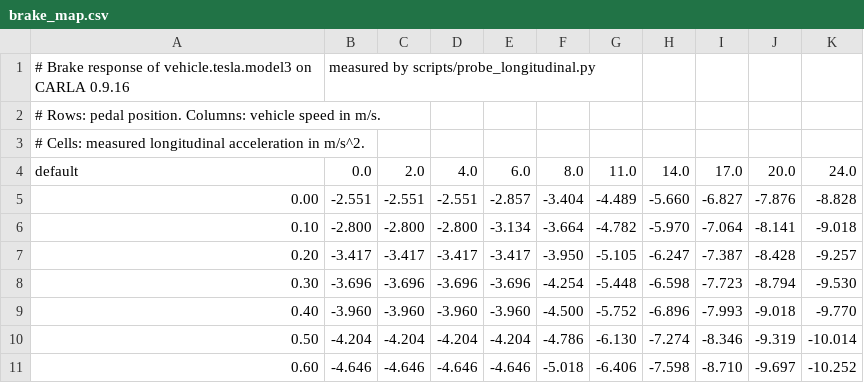
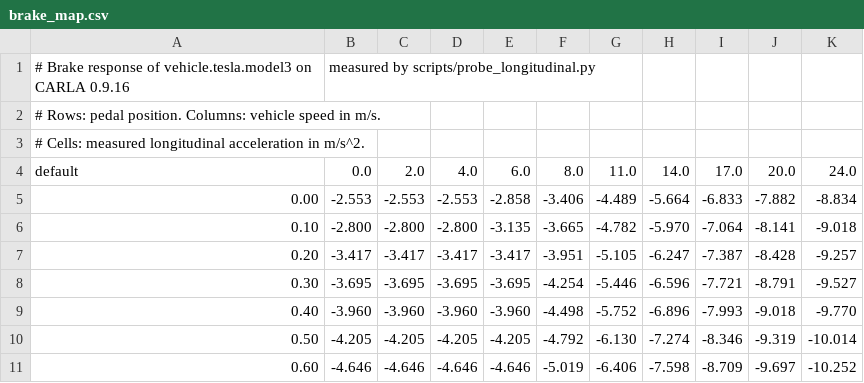
Before and after one commit to NEWSLabNTU/autoware_carla_bridge, a CSV file: src/acb_vehicle_launch/acb_vehicle_description/config/brake_map.csv, drawn as a sheet; only a part is shown; the diff covers the shown part only.

```diff
--- a/src/acb_vehicle_launch/acb_vehicle_description/config/brake_map.csv
+++ b/src/acb_vehicle_launch/acb_vehicle_description/config/brake_map.csv
@@ -4,8 +4,8 @@
 default,0.0,2.0,4.0,6.0,8.0,11.0,14.0,17.0,20.0,24.0
-0.00,-2.551,-2.551,-2.551,-2.857,-3.404,-4.489,-5.660,-6.827,-7.876,-8.828
-0.10,-2.800,-2.800,-2.800,-3.134,-3.664,-4.782,-5.970,-7.064,-8.141,-9.018
-0.20,-3.417,-3.417,-3.417,-3.417,-3.950,-5.105,-6.247,-7.387,-8.428,-9.257
-0.30,-3.696,-3.696,-3.696,-3.696,-4.254,-5.448,-6.598,-7.723,-8.794,-9.530
-0.40,-3.960,-3.960,-3.960,-3.960,-4.500,-5.752,-6.896,-7.993,-9.018,-9.770
-0.50,-4.204,-4.204,-4.204,-4.204,-4.786,-6.130,-7.274,-8.346,-9.319,-10.014
-0.60,-4.646,-4.646,-4.646,-4.646,-5.018,-6.406,-7.598,-8.710,-9.697,-10.252
+0.00,-2.553,-2.553,-2.553,-2.858,-3.406,-4.489,-5.664,-6.833,-7.882,-8.834
+0.10,-2.800,-2.800,-2.800,-3.135,-3.665,-4.782,-5.970,-7.064,-8.141,-9.018
+0.20,-3.417,-3.417,-3.417,-3.417,-3.951,-5.105,-6.247,-7.387,-8.428,-9.257
+0.30,-3.695,-3.695,-3.695,-3.695,-4.254,-5.446,-6.596,-7.721,-8.791,-9.527
+0.40,-3.960,-3.960,-3.960,-3.960,-4.498,-5.752,-6.896,-7.993,-9.018,-9.770
+0.50,-4.205,-4.205,-4.205,-4.205,-4.792,-6.130,-7.274,-8.346,-9.319,-10.014
+0.60,-4.646,-4.646,-4.646,-4.646,-5.019,-6.406,-7.598,-8.709,-9.697,-10.252
```
Also changed, not shown: 28 edited cells elsewhere in this file, src/acb_vehicle_launch/acb_vehicle_description/config/accel_map.csv, 4 other files.
